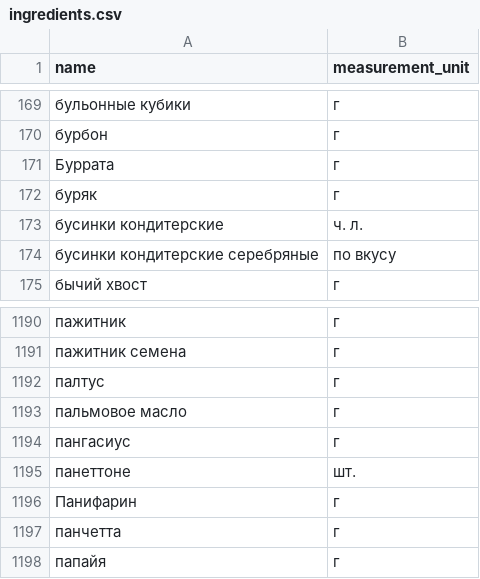
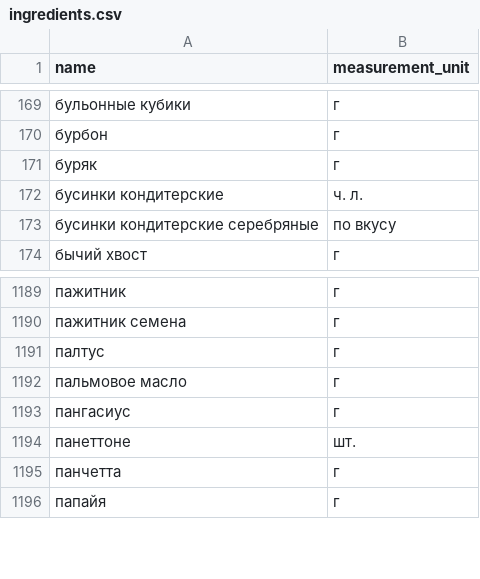
Before and after one commit to AnatoliiBessmertnyi/grocery_assistant, a CSV file: foodgram/data/ingredients.csv, drawn as a sheet; only a part is shown, gaps mark what is left out.

```diff
--- a/foodgram/data/ingredients.csv
+++ b/foodgram/data/ingredients.csv
@@ -170,3 +170,2 @@ name,measurement_unit
 бурбон,г
-Буррата,г
 буряк,г
@@ -1195,3 +1194,2 @@ name,measurement_unit
 панеттоне,шт.
-Панифарин,г
 панчетта,г
```
Also changed, not shown: 7 other files.
